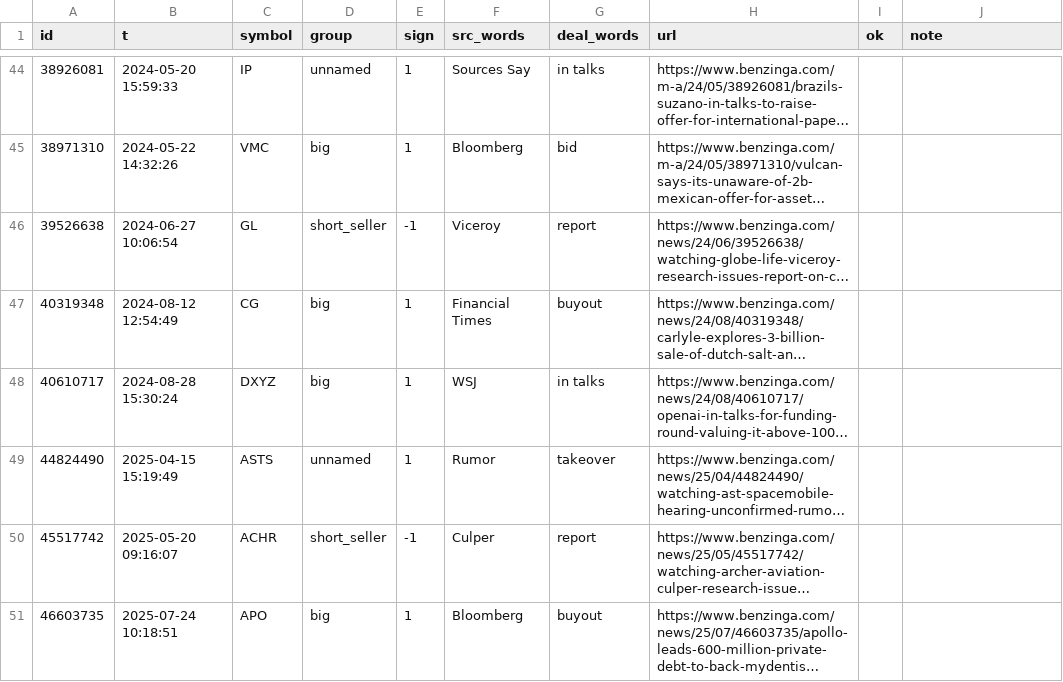
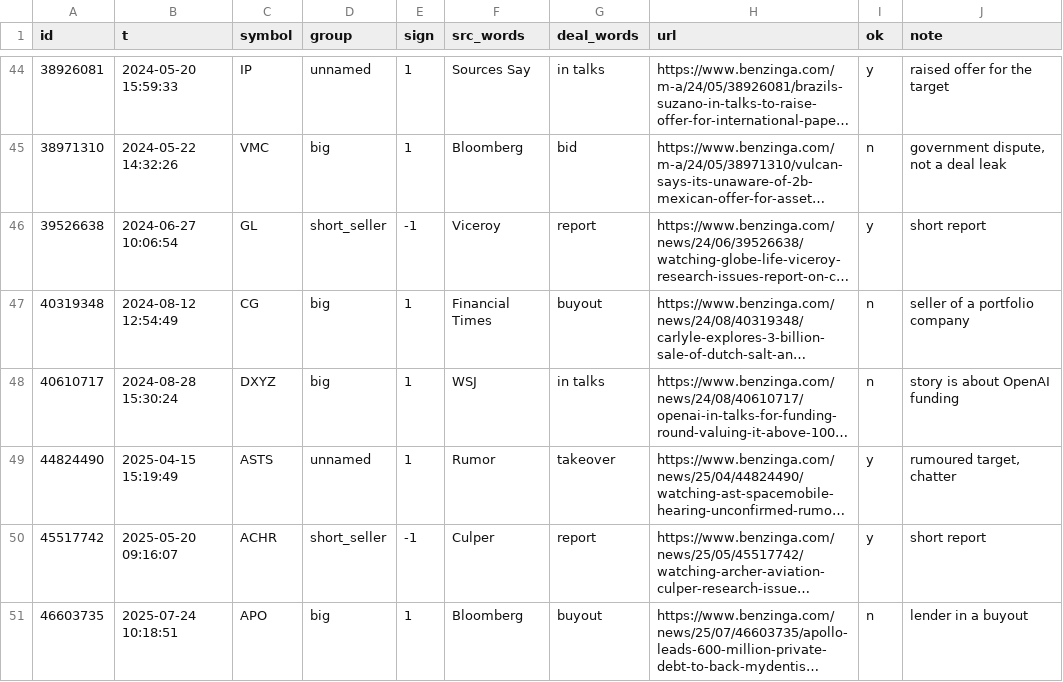
Before and after one commit to amit8f/edge-lab-public, a CSV file: research/results/W1/W1a_check.csv, drawn as a sheet; only a part is shown, gaps mark what is left out; long unchanged cells end in …; the diff covers the shown part only; the diff names each change by its address in the sheet, - before the commit and + after, or states it on an @@ line.

```diff
--- a/research/results/W1/W1a_check.csv
+++ b/research/results/W1/W1a_check.csv
-I44 (ok): (empty)
+I44 (ok): y
-J44 (note): (empty)
+J44 (note): raised offer for the target
-I45 (ok): (empty)
+I45 (ok): n
-J45 (note): (empty)
+J45 (note): government dispute, not a deal leak
-I46 (ok): (empty)
+I46 (ok): y
-J46 (note): (empty)
+J46 (note): short report
-I47:I48 (ok): (empty)
+I47:I48 (ok): n
-J47 (note): (empty)
+J47 (note): seller of a portfolio company
-J48 (note): (empty)
+J48 (note): story is about OpenAI funding
-I49:I50 (ok): (empty)
+I49:I50 (ok): y
-J49 (note): (empty)
+J49 (note): rumoured target, chatter
-J50 (note): (empty)
+J50 (note): short report
-I51 (ok): (empty)
+I51 (ok): n
-J51 (note): (empty)
+J51 (note): lender in a buyout
```
Also changed, not shown: 84 edited cells elsewhere in this file, 1 other file.
